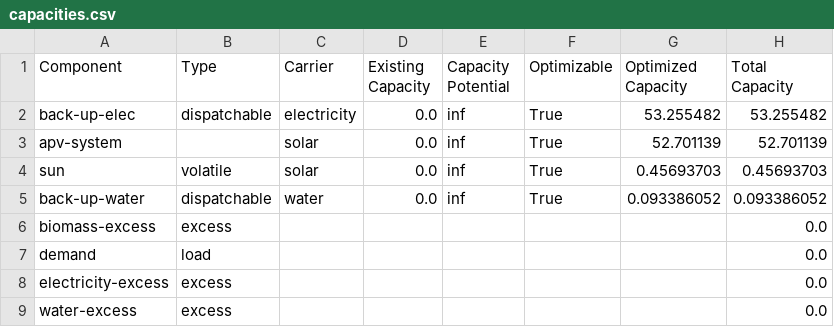
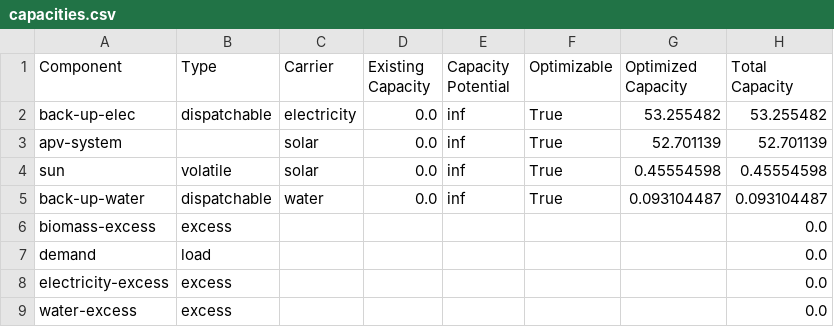
Before and after one commit to rl-institut/oemof-tabular-plugins, a CSV file: examples/results/wefe_apv_system_mimo/output/capacities.csv, drawn as a sheet.

```diff
--- a/examples/results/wefe_apv_system_mimo/output/capacities.csv
+++ b/examples/results/wefe_apv_system_mimo/output/capacities.csv
@@ -3,4 +3,4 @@ back-up-elec,dispatchable,electricity,0.0,inf,True,53.255482,53.255482
 apv-system,,solar,0.0,inf,True,52.701139,52.701139
-sun,volatile,solar,0.0,inf,True,0.45693703,0.45693703
-back-up-water,dispatchable,water,0.0,inf,True,0.093386052,0.093386052
+sun,volatile,solar,0.0,inf,True,0.45554598,0.45554598
+back-up-water,dispatchable,water,0.0,inf,True,0.093104487,0.093104487
 biomass-excess,excess,,,,,,0.0
```
Also changed, not shown: examples/results/wefe_apv_system_mimo/output/all_scalars.csv, examples/results/wefe_apv_system_mimo/output/costs.csv, 10 other files.
